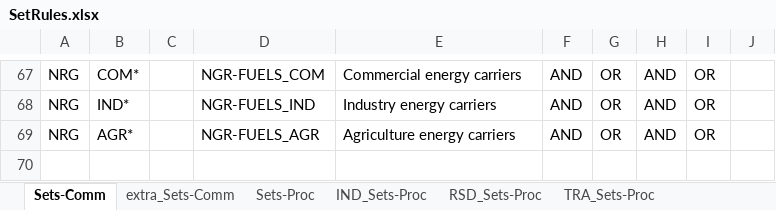
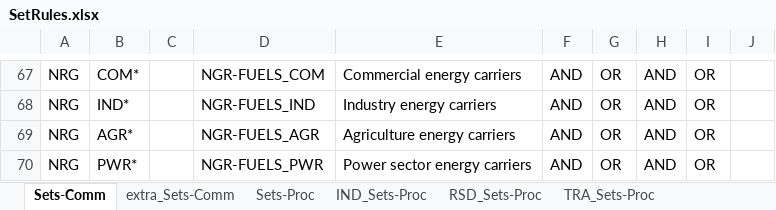
Before and after one commit to MaREI-EPMG/TIM-archived, an Excel workbook: SetRules.xlsx, sheet Sets-Comm, drawn as a sheet; only a part is shown, gaps mark what is left out; values as stored, in another font and other column widths than the file's, no borders; the diff names each change by its address in the sheet, - before the commit and + after, or states it on an @@ line.

```diff
--- a/SetRules.xlsx (sheet Sets-Comm)
+++ b/SetRules.xlsx (sheet Sets-Comm)
+row 70: NRG | PWR* |  | NGR-FUELS_PWR | Power sector energy carriers | AND | OR | AND | OR
```
Also changed, not shown: sheet PWR_Sets-Proc, 1 other file.
